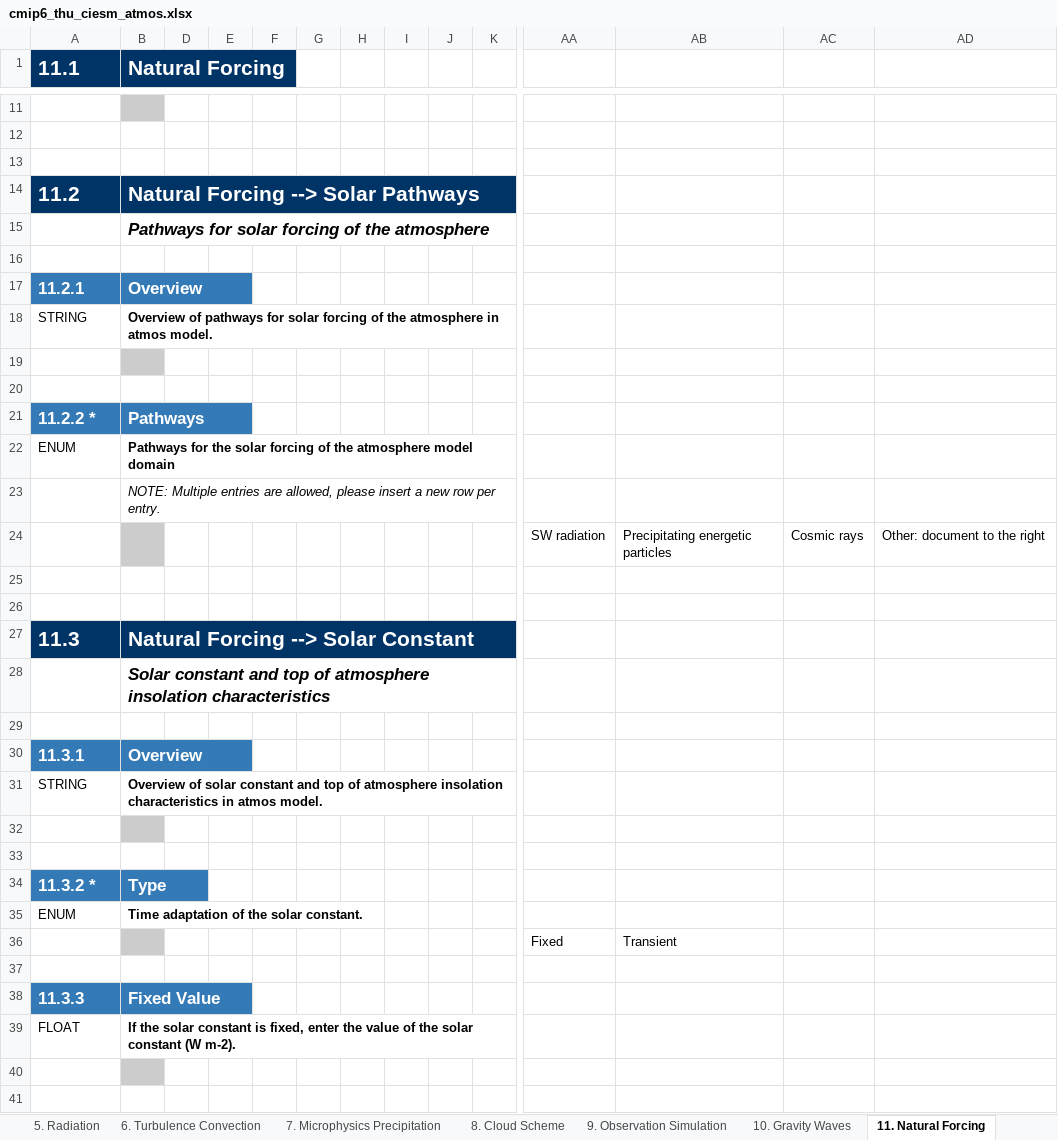
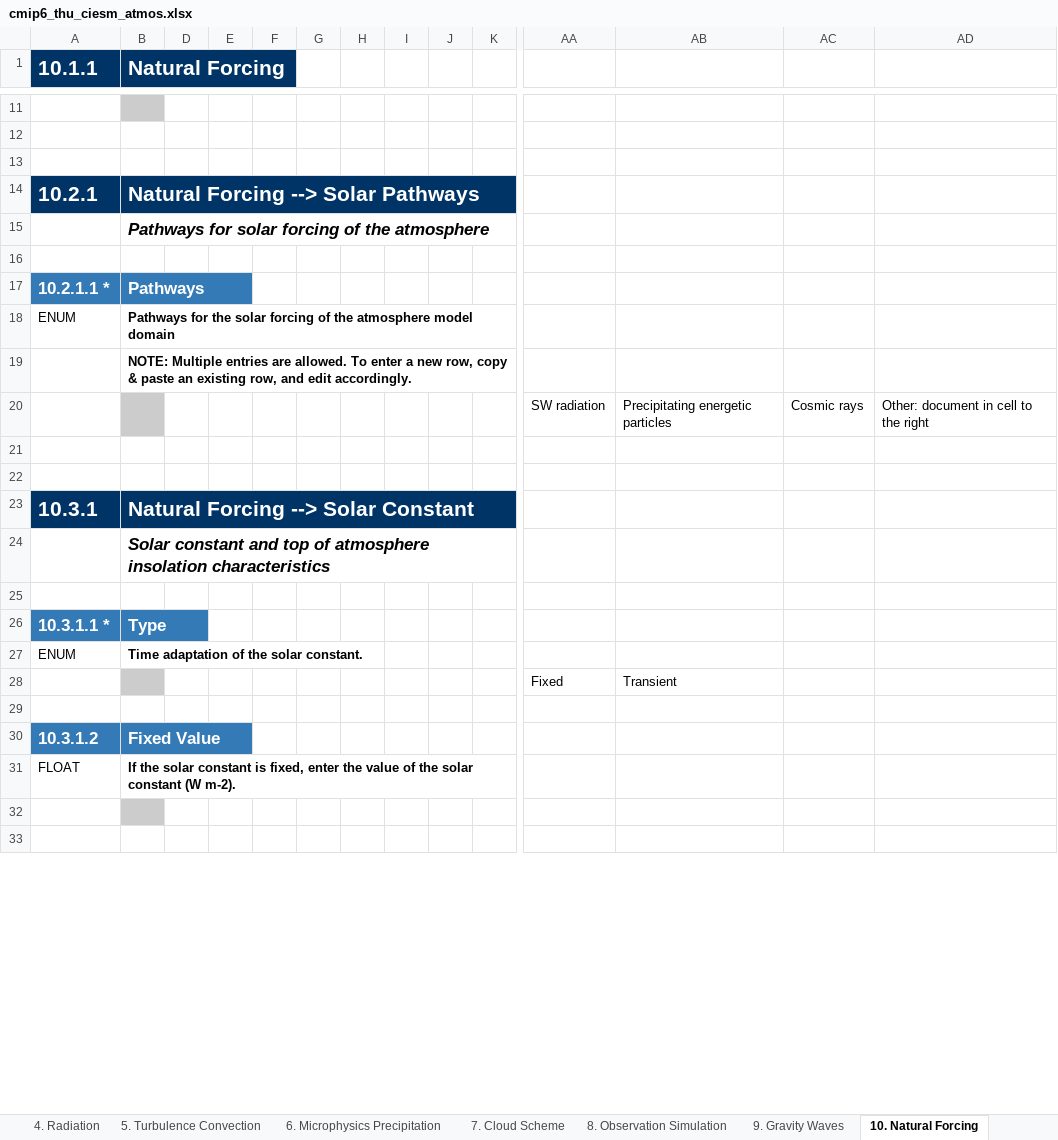
Before and after one commit to ES-DOC-INSTITUTIONAL/thu, an Excel workbook: cmip6/models/ciesm/cmip6_thu_ciesm_atmos.xlsx, sheet 10. Natural Forcing, drawn as a sheet; only a part is shown, gaps mark what is left out; values as stored, in another font and other column widths than the file's, no borders; removed rows and columns are numbered as before the commit, all else as after; rows hold the shown columns only; the diff covers the shown part only; the diff names each change by its address in the sheet, - before the commit and + after, or states it on an @@ line.

```diff
--- a/cmip6/models/ciesm/cmip6_thu_ciesm_atmos.xlsx (sheet 10. Natural Forcing)
+++ b/cmip6/models/ciesm/cmip6_thu_ciesm_atmos.xlsx (sheet 10. Natural Forcing)
-sheet tab: 5. Radiation
+sheet tab: 4. Radiation
-sheet tab: 6. Turbulence Convection
+sheet tab: 5. Turbulence Convection
-sheet tab: 7. Microphysics Precipitation
+sheet tab: 6. Microphysics Precipitation
-sheet tab: 8. Cloud Scheme
+sheet tab: 7. Cloud Scheme
-sheet tab: 9. Observation Simulation
+sheet tab: 8. Observation Simulation
-sheet tab: 10. Gravity Waves
+sheet tab: 9. Gravity Waves
-sheet tab: 11. Natural Forcing
+sheet tab: 10. Natural Forcing
-A1: 11.1
+A1: 10.1.1
-A14 (10.1.1): 11.2
+A14 (10.1.1): 10.2.1
-row 17: 11.2.1 | Overview
-row 18: STRING | Overview of pathways for solar forcing of the atmosphere in atmos model.
+row 17: 10.2.1.1 * | Pathways
@@ row 22 moved to row 18: ENUM @@
+row 19:  | NOTE: Multiple entries are allowed. To enter a new row, copy & paste an existing row, and edit accordingly.
+row 20:  |  |  |  |  |  |  |  |  |  | SW radiation | Precipitating energetic particles | Cosmic rays | Other: document in cell to the right
-B21 fill: #CCCCCC
+B21 fill: none
-row 21: 11.2.2 * | Pathways
-row 23:  | NOTE: Multiple entries are allowed, please insert a new row per entry.
-row 24:  |  |  |  |  |  |  |  |  |  | SW radiation | Precipitating energetic particles | Cosmic rays | Other: document to the right
-row 25: (empty)
-row 26: (empty)
-A23 (10.1.1): 11.3
+A23 (10.1.1): 10.3.1
-row 30: 11.3.1 | Overview
-row 31: STRING | Overview of solar constant and top of atmosphere insolation characteristics in atmos model.
-row 32: (empty)
-row 33: (empty)
-A26 (10.1.1): 11.3.2 *
+A26 (10.1.1): 10.3.1.1 *
-A30 (10.1.1): 11.3.3
+A30 (10.1.1): 10.3.1.2
```
Also changed, not shown: 12 removed rows and 15 edited cells elsewhere in this sheet, sheet 4. Radiation, sheet 3. Dynamical Core, sheet 5. Turbulence Convection, sheet 8. Observation Simulation, sheet 1. Key Properties, sheet 7. Cloud Scheme, 5 more sheets, other sheet tabs, hidden cells, cmip6/models/ciesm/cmip6_thu_ciesm_aerosol.xlsx, cmip6/models/ciesm/cmip6_thu_ciesm_atmoschem.xlsx, 14 other files.
